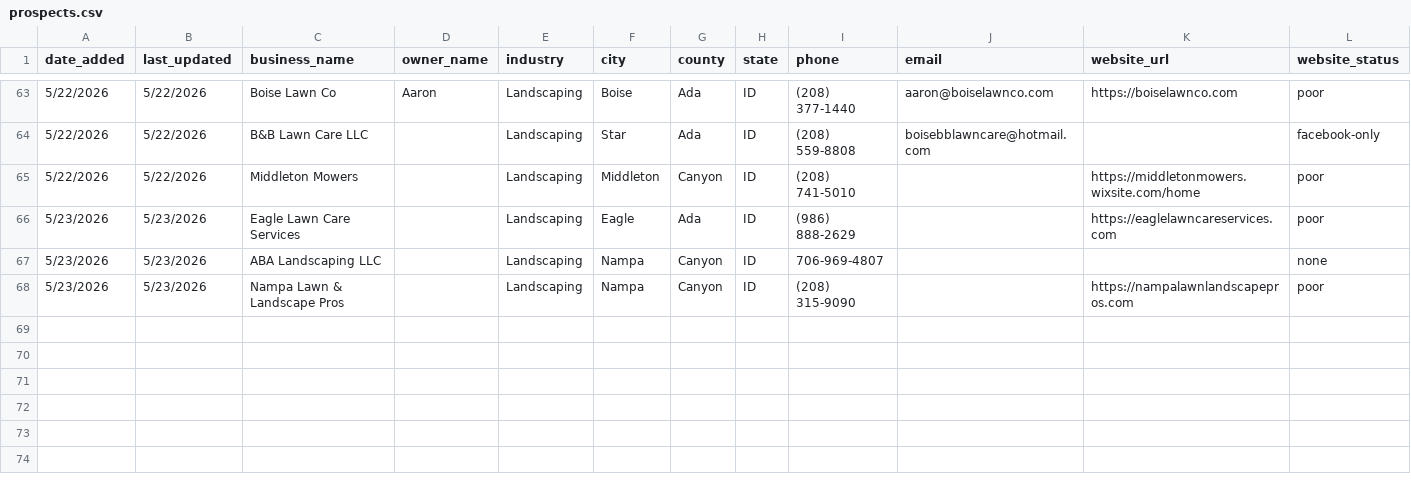
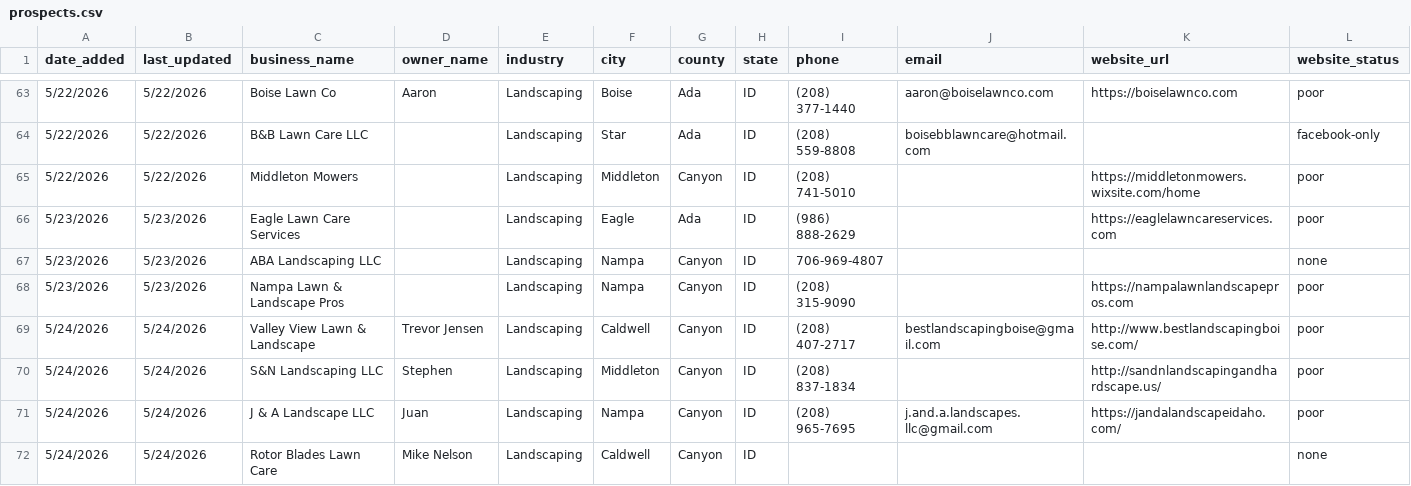
Before and after one commit to markscheiber0/scheiber-prospects, a CSV file: prospects.csv, drawn as a sheet; only a part is shown, gaps mark what is left out; rows hold the shown columns only; the diff names each change by its address in the sheet, - before the commit and + after, or states it on an @@ line.

```diff
--- a/prospects.csv
+++ b/prospects.csv
+row 69: 5/24/2026 | 5/24/2026 | Valley View Lawn & Landscape | Trevor Jensen | Landscaping | Caldwell | Canyon | ID | (208) 407-2717 | bestlandscapingboise@gmail.com | http://www.bestlandscapingboise.com/ | poor
+row 70: 5/24/2026 | 5/24/2026 | S&N Landscaping LLC | Stephen | Landscaping | Middleton | Canyon | ID | (208) 837-1834 |  | http://sandnlandscapingandhardscape.us/ | poor
+row 71: 5/24/2026 | 5/24/2026 | J & A Landscape LLC | Juan | Landscaping | Nampa | Canyon | ID | (208) 965-7695 | j.and.a.landscapes.llc@gmail.com | https://jandalandscapeidaho.com/ | poor
+row 72: 5/24/2026 | 5/24/2026 | Rotor Blades Lawn Care | Mike Nelson | Landscaping | Caldwell | Canyon | ID |  |  |  | none
```
